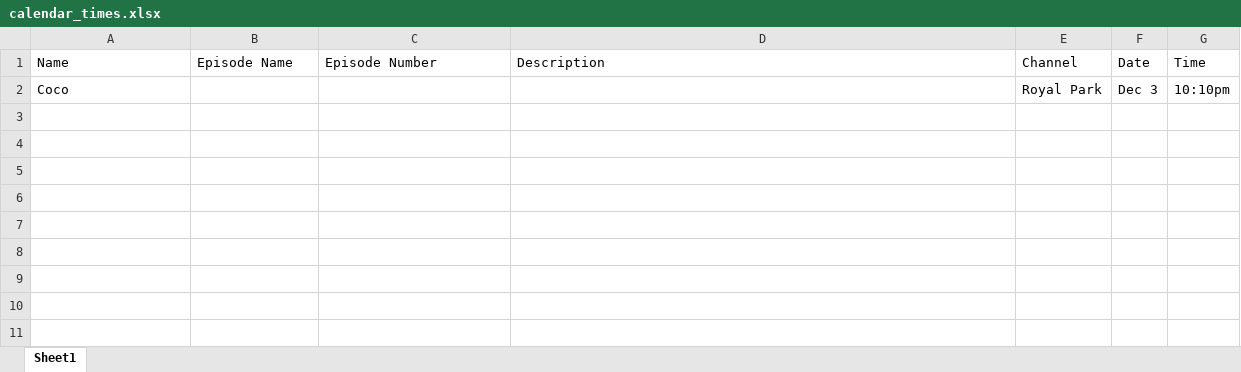
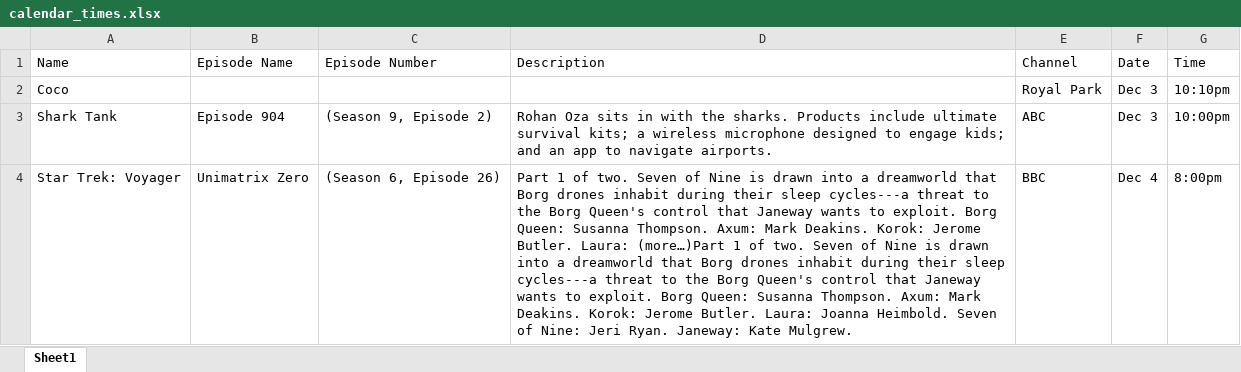
Before and after one commit to GatorWatch/GatorWatch, an Excel workbook: calendar_times.xlsx, sheet Sheet1, drawn as a sheet; values as stored, in another font and other column widths than the file's, no borders; the diff names each change by its address in the sheet, - before the commit and + after, or states it on an @@ line.

Commit message:
properly detect time and fixed some audio

```diff
--- a/calendar_times.xlsx (sheet Sheet1)
+++ b/calendar_times.xlsx (sheet Sheet1)
+row 3: Shark Tank | Episode 904 | (Season 9, Episode 2) | Rohan Oza sits in with the sharks. Products include ultimate survival kits; a wireless microphone designed to engage kids; and an app to navigate airports. | ABC | Dec 3 | 10:00pm
+row 4: Star Trek: Voyager | Unimatrix Zero | (Season 6, Episode 26) | Part 1 of two. Seven of Nine is drawn into a dreamworld that Borg drones inhabit during their sleep cycles---a threat to the Borg Queen's control that Janeway wants to exploit. Borg Queen: Susanna Thompson. Axum: Mark Deakins. Korok: Jerome Butler. Laura: (more…)Part 1 of two. Seven of Nine is drawn into a dreamworld that Borg drones inhabit during their sleep cycles---a threat to the Borg Queen's control that Janeway wants to exploit. Borg Queen: Susanna Thompson. Axum: Mark Deakins. Korok: Jerome Butler. Laura: Joanna Heimbold. Seven of Nine: Jeri Ryan. Janeway: Kate Mulgrew. | BBC | Dec 4 | 8:00pm
```
Also changed, not shown: 2 other files.
